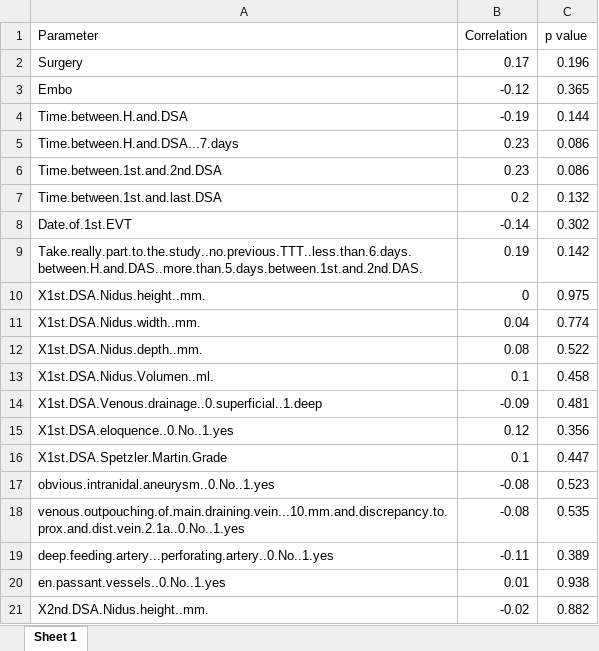
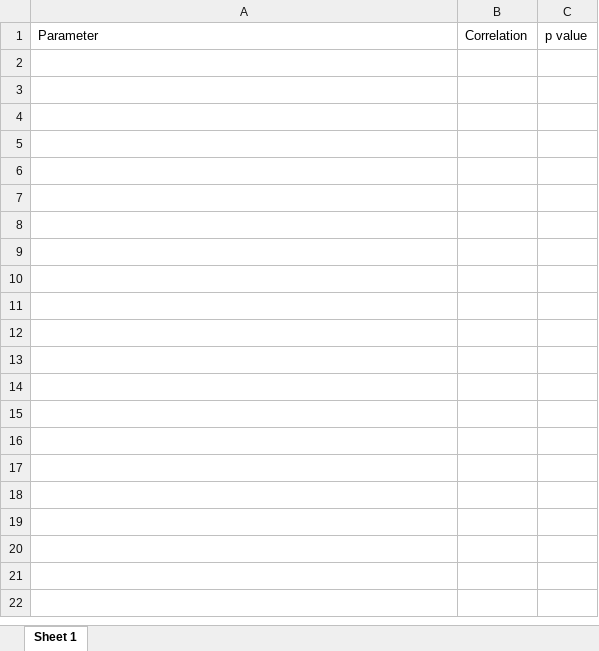
Before and after one commit to tobiaspiechowiak/bAVMS, an Excel workbook: R/Corrtable_VolumeOfHemorrhage.xlsx, sheet Sheet 1, drawn as a sheet; only a part is shown; values as stored, in another font and other column widths than the file's, no borders; the diff covers the shown part only; the diff names each change by its address in the sheet, - before the commit and + after, or states it on an @@ line.

```diff
--- a/R/Corrtable_VolumeOfHemorrhage.xlsx (sheet Sheet 1)
+++ b/R/Corrtable_VolumeOfHemorrhage.xlsx (sheet Sheet 1)
-row 2: Surgery | 0.17 | 0.196
-row 3: Embo | -0.12 | 0.365
-row 4: Time.between.H.and.DSA | -0.19 | 0.144
-row 5: Time.between.H.and.DSA...7.days | 0.23 | 0.086
-row 6: Time.between.1st.and.2nd.DSA | 0.23 | 0.086
-row 7: Time.between.1st.and.last.DSA | 0.2 | 0.132
-row 8: Date.of.1st.EVT | -0.14 | 0.302
-row 9: Take.really.part.to.the.study..no.previous.TTT..less.than.6.days.between.H.and.DAS..more.than.5.days.between.1st.and.2nd.DAS. | 0.19 | 0.142
-row 10: X1st.DSA.Nidus.height..mm. | 0 | 0.975
-row 11: X1st.DSA.Nidus.width..mm. | 0.04 | 0.774
-row 12: X1st.DSA.Nidus.depth..mm. | 0.08 | 0.522
-row 13: X1st.DSA.Nidus.Volumen..ml. | 0.1 | 0.458
-row 14: X1st.DSA.Venous.drainage..0.superficial..1.deep | -0.09 | 0.481
-row 15: X1st.DSA.eloquence..0.No..1.yes | 0.12 | 0.356
-row 16: X1st.DSA.Spetzler.Martin.Grade | 0.1 | 0.447
-row 17: obvious.intranidal.aneurysm..0.No..1.yes | -0.08 | 0.523
-row 18: venous.outpouching.of.main.draining.vein...10.mm.and.discrepancy.to.prox.and.dist.vein.2.1a..0.No..1.yes | -0.08 | 0.535
-row 19: deep.feeding.artery...perforating.artery..0.No..1.yes | -0.11 | 0.389
-row 20: en.passant.vessels..0.No..1.yes | 0.01 | 0.938
-row 21: X2nd.DSA.Nidus.height..mm. | -0.02 | 0.882
```
Also changed, not shown: 23 removed rows elsewhere in this sheet, 2 other files.
